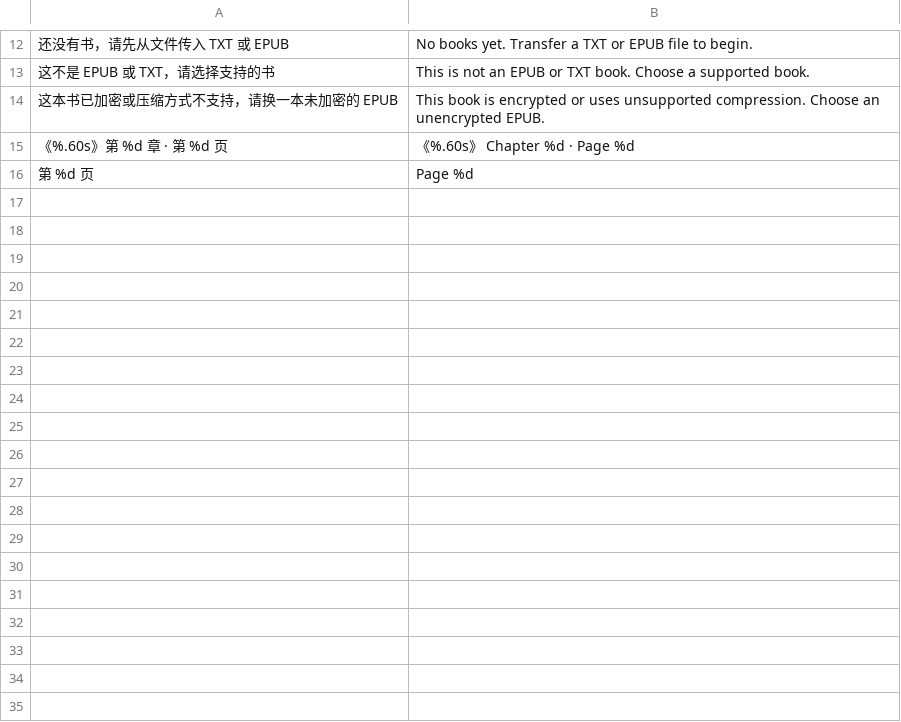
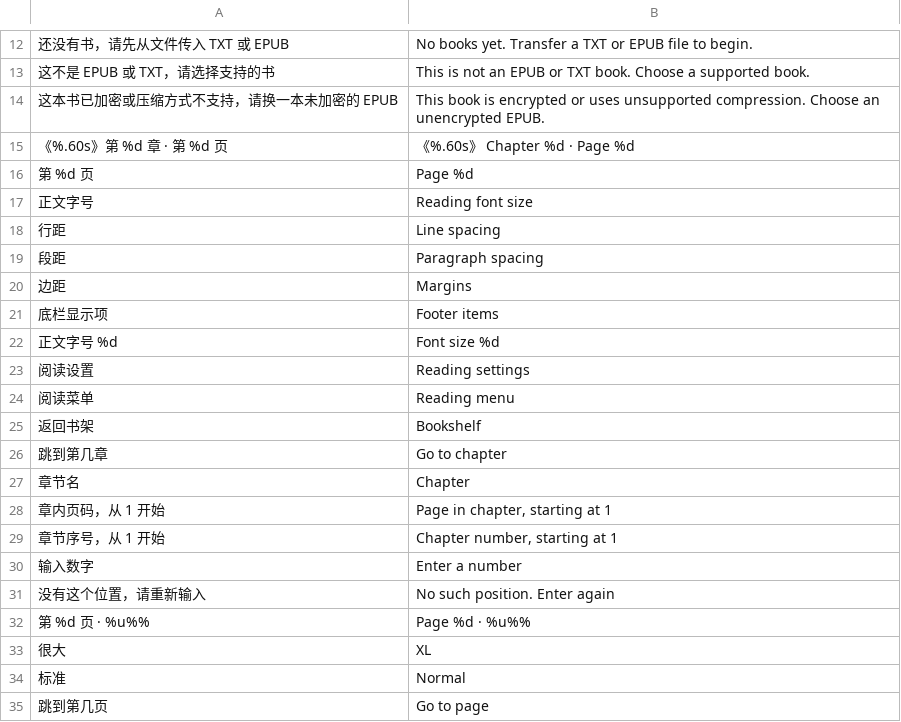
Before and after one commit to Gidean-zcx/ink, a TSV file: apps/reader/en.tsv, drawn as a sheet; only a part is shown, gaps mark what is left out.

Commit message:
Add member reading preferences and reading controls

```diff
--- a/apps/reader/en.tsv
+++ b/apps/reader/en.tsv
@@ -16 +16,20 @@
 第 %d 页	Page %d
+正文字号	Reading font size
+行距	Line spacing
+段距	Paragraph spacing
+边距	Margins
+底栏显示项	Footer items
+正文字号 %d	Font size %d
+阅读设置	Reading settings
+阅读菜单	Reading menu
+返回书架	Bookshelf
+跳到第几章	Go to chapter
+章节名	Chapter
+章内页码，从 1 开始	Page in chapter, starting at 1
+章节序号，从 1 开始	Chapter number, starting at 1
+输入数字	Enter a number
+没有这个位置，请重新输入	No such position. Enter again
+第 %d 页 · %u%%	Page %d · %u%%
+很大	XL
+标准	Normal
+跳到第几页	Go to page
```
Also changed, not shown: 19 other files.
